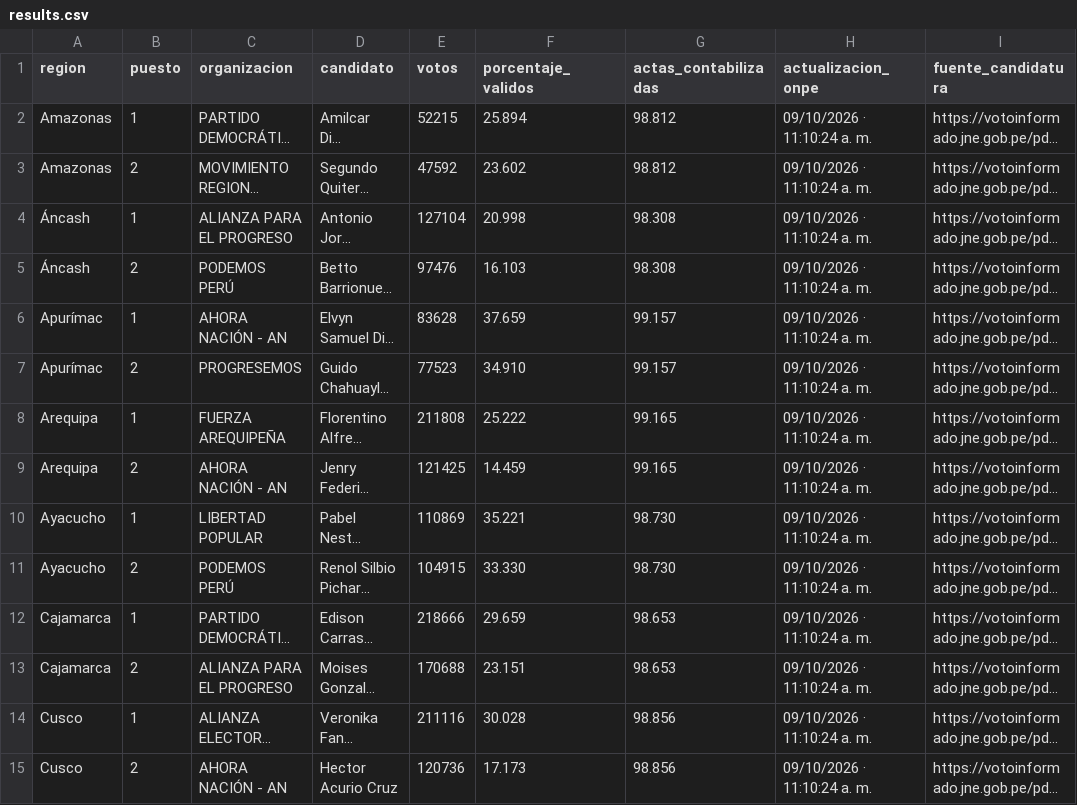
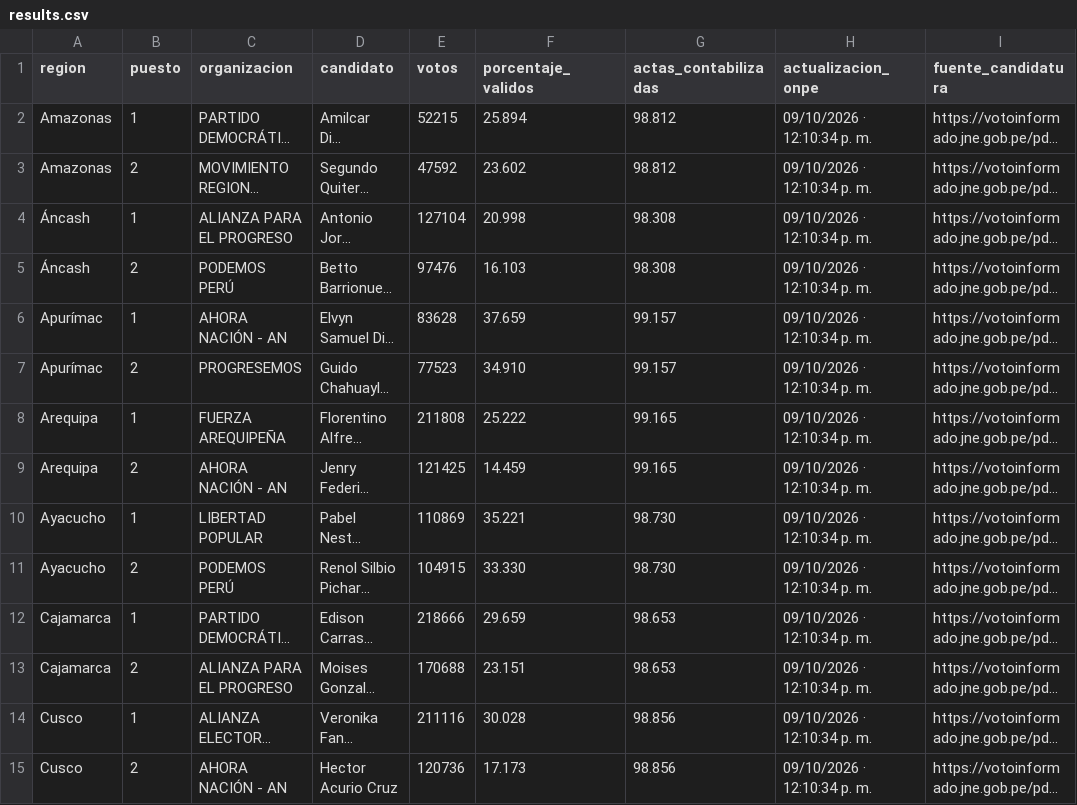
Before and after one commit to cmucching/dashboard-erm-2026, a CSV file: data/results.csv, drawn as a sheet; only a part is shown; long unchanged cells end in …; the diff covers the shown part only; the diff names each change by its address in the sheet, - before the commit and + after, or states it on an @@ line.

```diff
--- a/data/results.csv
+++ b/data/results.csv
-H2:H15 (actualizacion_onpe): 09/10/2026 · 11:10:24 a. m.
+H2:H15 (actualizacion_onpe): 09/10/2026 · 12:10:34 p. m.
```
Also changed, not shown: 36 edited cells elsewhere in this file, 6 other files.
